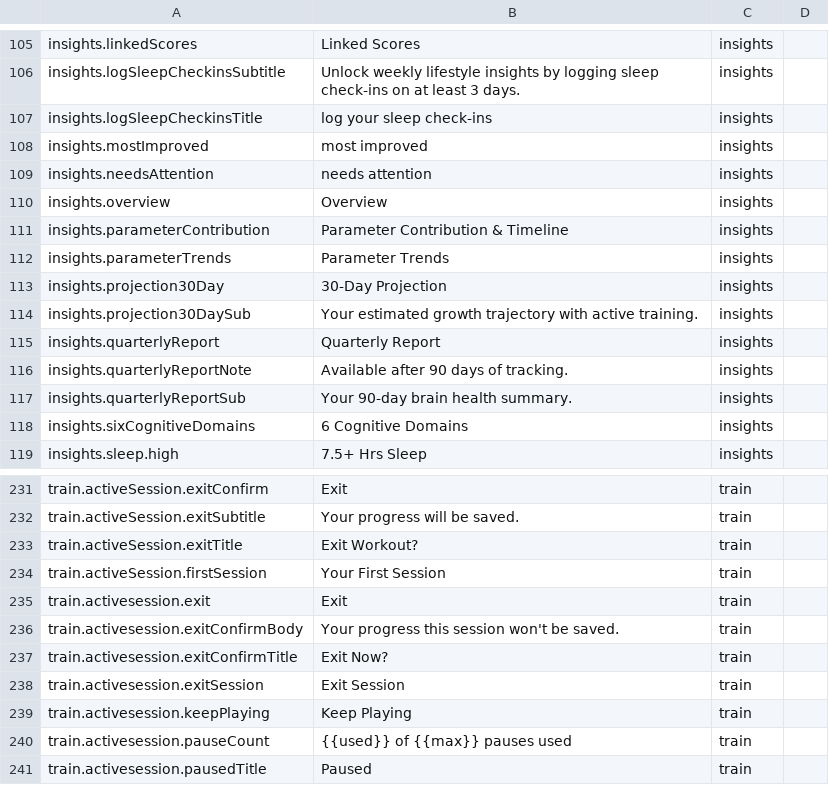
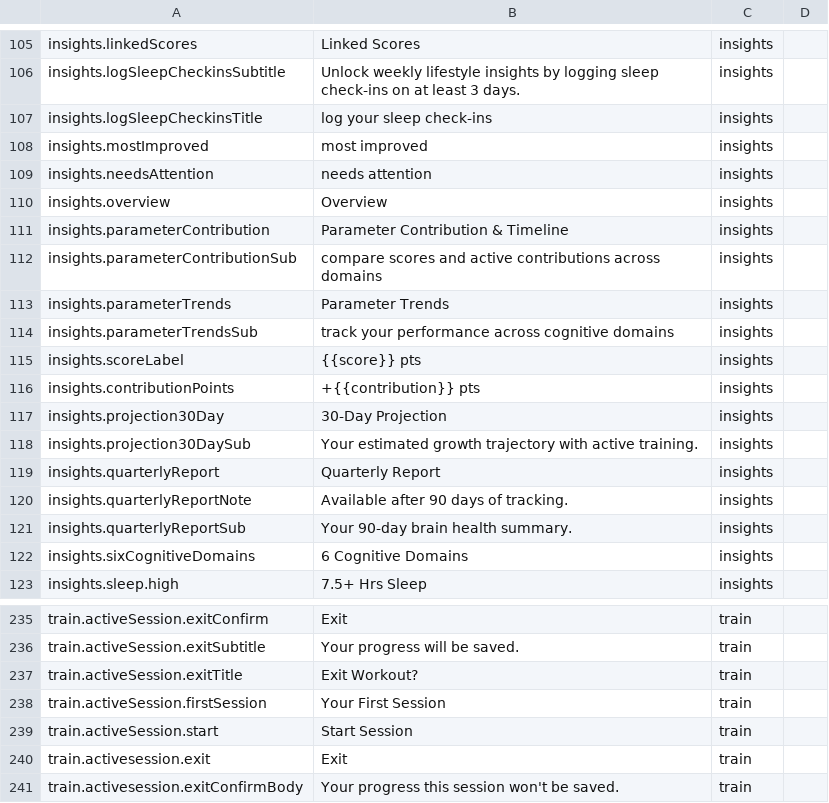
Before and after one commit to AbhijithNarayan08/cognify, a CSV file: src/constants/strings.csv, drawn as a sheet; only a part is shown, gaps mark what is left out; the shorter side is filled out with more unchanged rows; the diff names each change by its address in the sheet, - before the commit and + after, or states it on an @@ line.

```diff
--- a/src/constants/strings.csv
+++ b/src/constants/strings.csv
+row 112: insights.parameterContributionSub | compare scores and active contributions across domains | insights
+row 114: insights.parameterTrendsSub | track your performance across cognitive domains | insights
+row 115: insights.scoreLabel | {{score}} pts | insights
+row 116: insights.contributionPoints | +{{contribution}} pts | insights
+row 239: train.activeSession.start | Start Session | train
```
Also changed, not shown: 12 other files.
